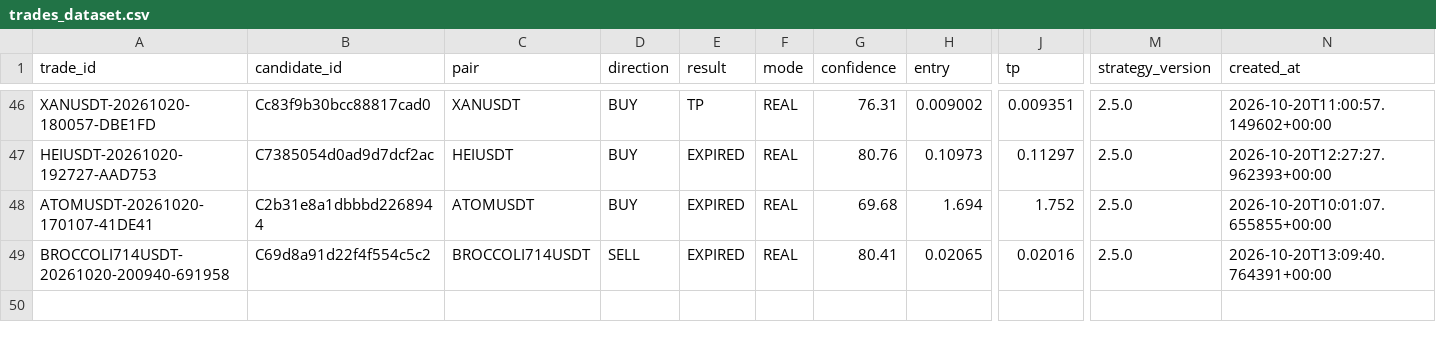
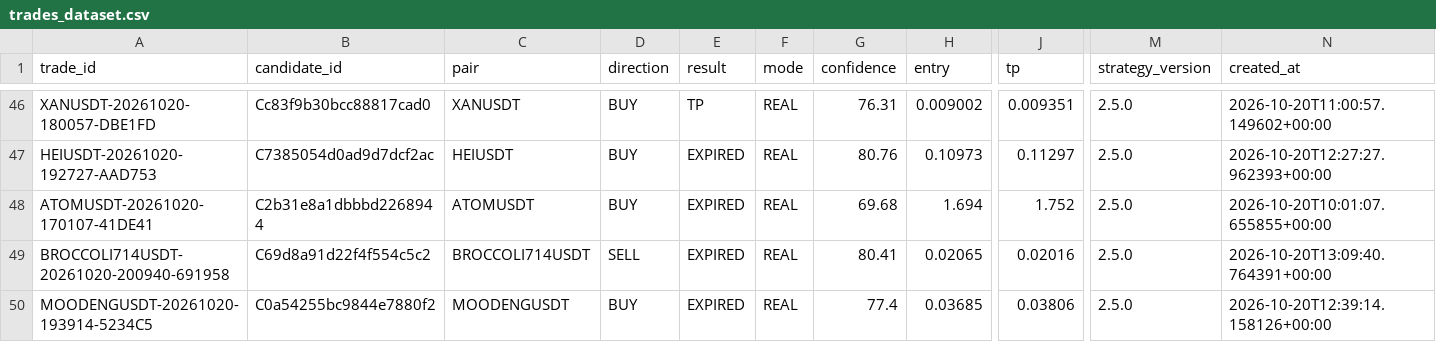
Before and after one commit to SatrioUtomo874/Trades, a CSV file: data/research/trades_dataset.csv, drawn as a sheet; only a part is shown, gaps mark what is left out; rows hold the shown columns only; the diff names each change by its address in the sheet, - before the commit and + after, or states it on an @@ line.

Commit message:
research: trades dataset

```diff
--- a/data/research/trades_dataset.csv
+++ b/data/research/trades_dataset.csv
+row 50: MOODENGUSDT-20261020-193914-5234C5 | C0a54255bc9844e7880f2 | MOODENGUSDT | BUY | EXPIRED | REAL | 77.4 | 0.03685 | 0.03806 | 2.5.0 | 2026-10-20T12:39:14.158126+00:00
```
